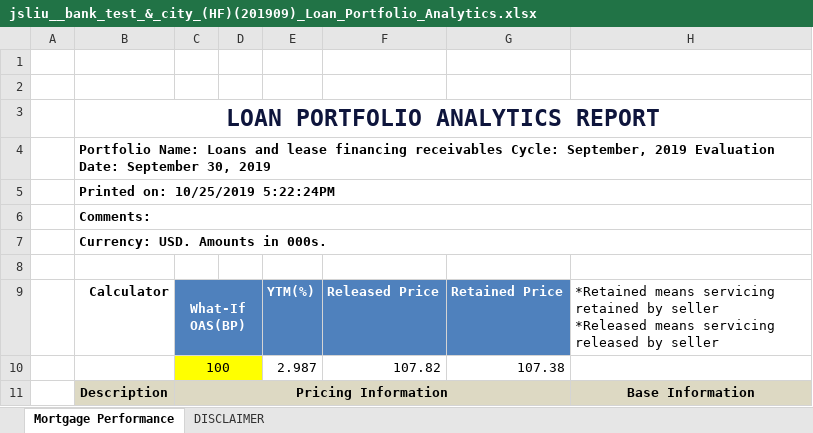
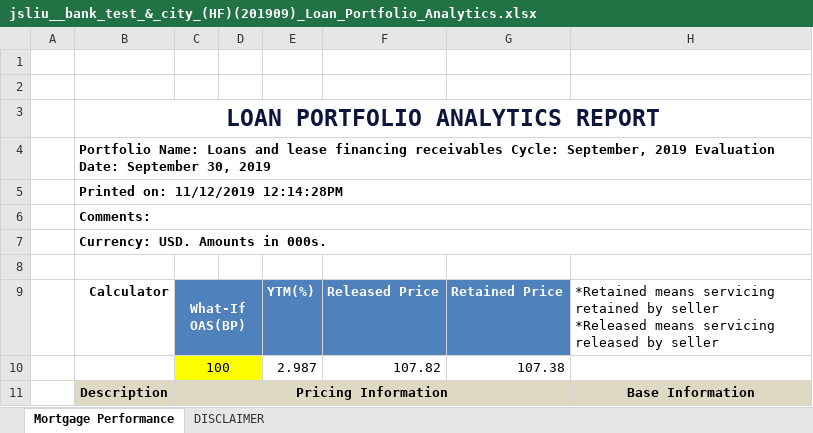
Before and after one commit to jasenliu/AutoTHCN, an Excel workbook: lib/report/benchmark_report/web14/exl/201909/jsliu__bank_test_&_city_(HF)(201909)_Loan_Portfolio_Analytics.xlsx, sheet Mortgage Performance, drawn as a sheet; only a part is shown; values as stored, in another font and other column widths than the file's, no borders; charts and pictures not drawn; the diff names each change by its address in the sheet, - before the commit and + after, or states it on an @@ line.

```diff
--- a/lib/report/benchmark_report/web14/exl/201909/jsliu__bank_test_&_city_(HF)(201909)_Loan_Portfolio_Analytics.xlsx (sheet Mortgage Performance)
+++ b/lib/report/benchmark_report/web14/exl/201909/jsliu__bank_test_&_city_(HF)(201909)_Loan_Portfolio_Analytics.xlsx (sheet Mortgage Performance)
-B5: Printed on: 10/25/2019 5:22:24PM
+B5: Printed on: 11/12/2019 12:14:28PM
```
Also changed, not shown: charts or pictures, lib/report/benchmark_report/web14/exl/201909/jsliu__bank_test_&_city_(HF)(201909)_EaR.xlsx, lib/report/benchmark_report/web14/exl/201909/jsliu__bank_test_&_city_(HF)(201909)_Two_Cycles_Comparison.xlsx, 6 other files.
